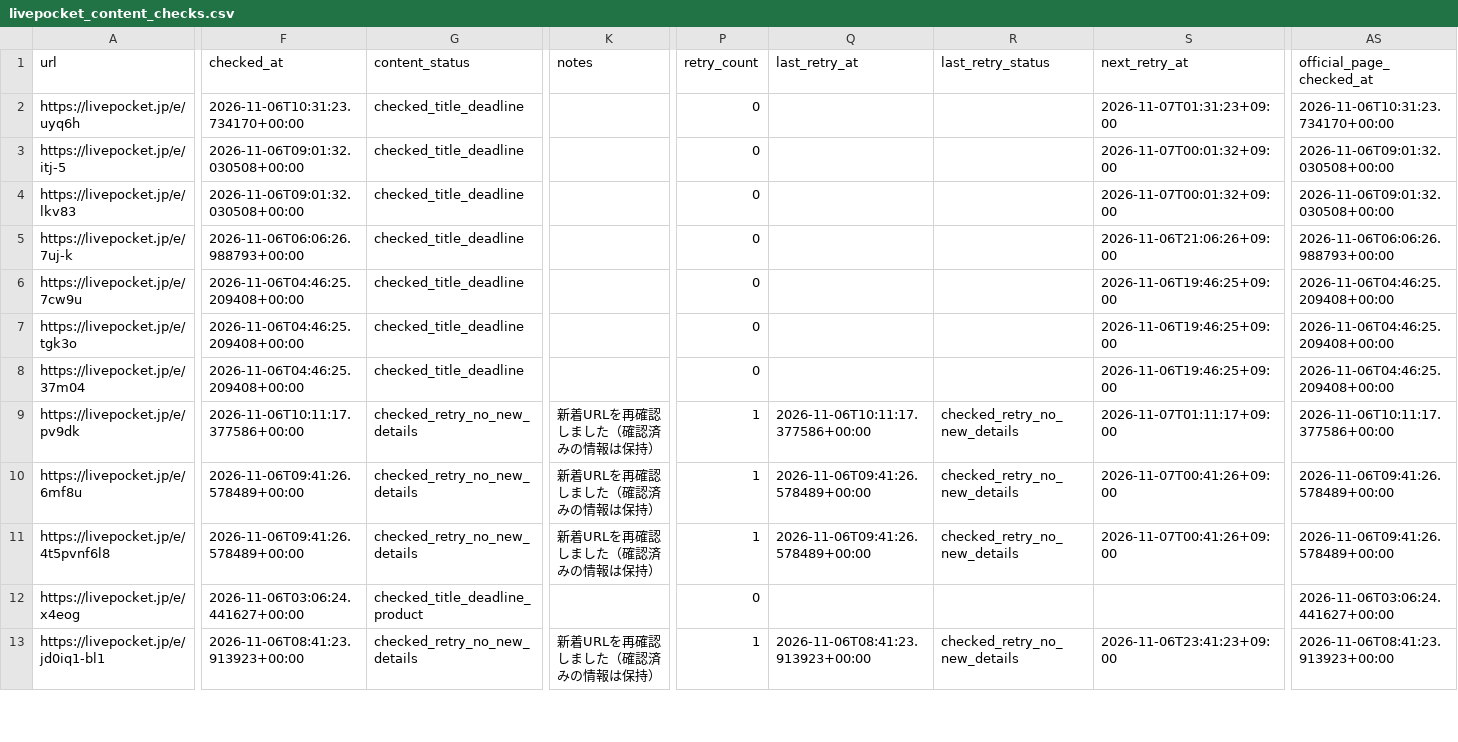
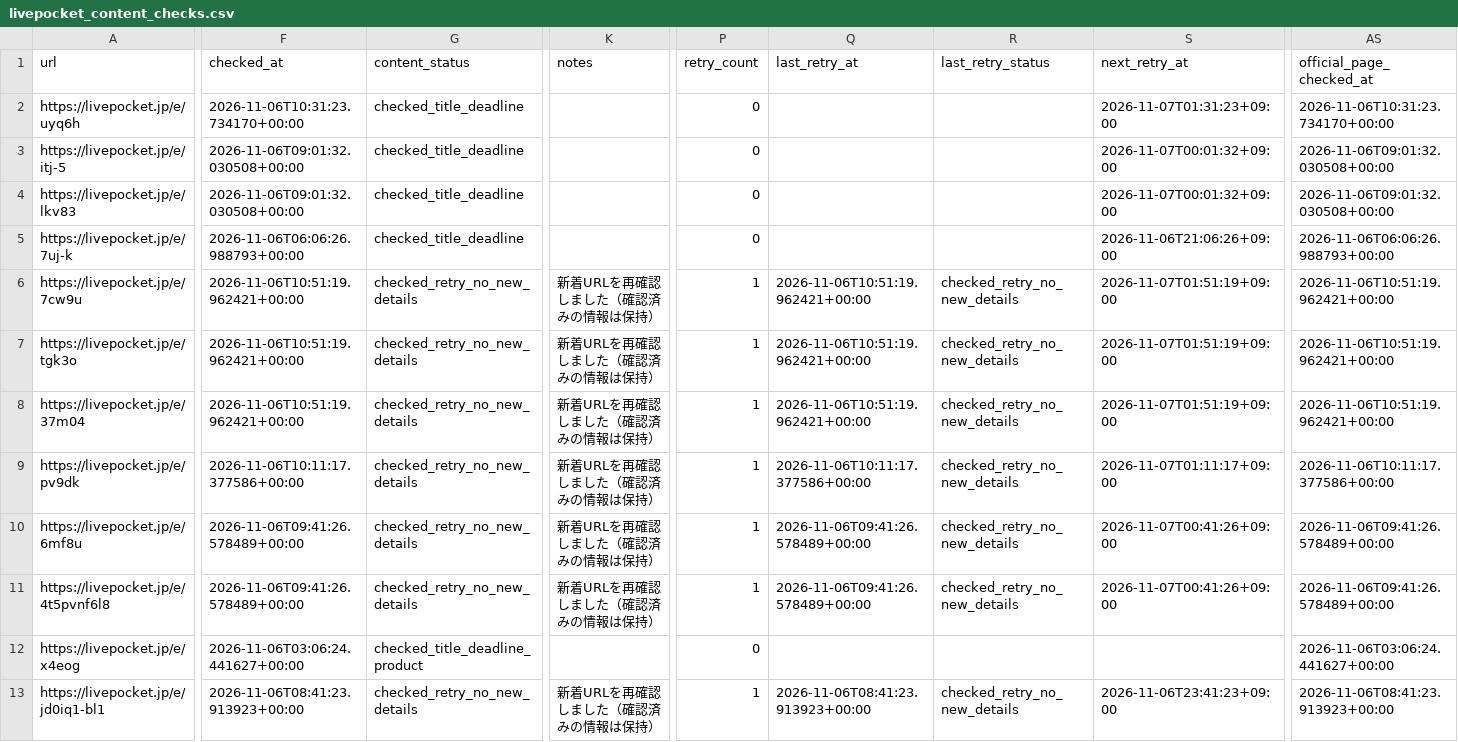
Before and after one commit to ttttt-9554/pokeca-map, a CSV file: livepocket_content_checks.csv, drawn as a sheet; only a part is shown, gaps mark what is left out; the diff covers the shown part only; the diff names each change by its address in the sheet, - before the commit and + after, or states it on an @@ line.

```diff
--- a/livepocket_content_checks.csv
+++ b/livepocket_content_checks.csv
-F6:F8 (checked_at): 2026-11-06T04:46:25.209408+00:00
+F6:F8 (checked_at): 2026-11-06T10:51:19.962421+00:00
-G6:G8 (content_status): checked_title_deadline
+G6:G8 (content_status): checked_retry_no_new_details
-K6:K8 (notes): (empty)
+K6:K8 (notes): 新着URLを再確認しました（確認済みの情報は保持）
-P6:P8 (retry_count): 0
+P6:P8 (retry_count): 1
-Q6:Q8 (last_retry_at): (empty)
+Q6:Q8 (last_retry_at): 2026-11-06T10:51:19.962421+00:00
-R6:R8 (last_retry_status): (empty)
+R6:R8 (last_retry_status): checked_retry_no_new_details
-S6:S8 (next_retry_at): 2026-11-06T19:46:25+09:00
+S6:S8 (next_retry_at): 2026-11-07T01:51:19+09:00
-AS6:AS8 (official_page_checked_at): 2026-11-06T04:46:25.209408+00:00
+AS6:AS8 (official_page_checked_at): 2026-11-06T10:51:19.962421+00:00
```
Also changed, not shown: 8 edited cells elsewhere in this file, livepocket_deadline_sources.csv, 3 other files.
